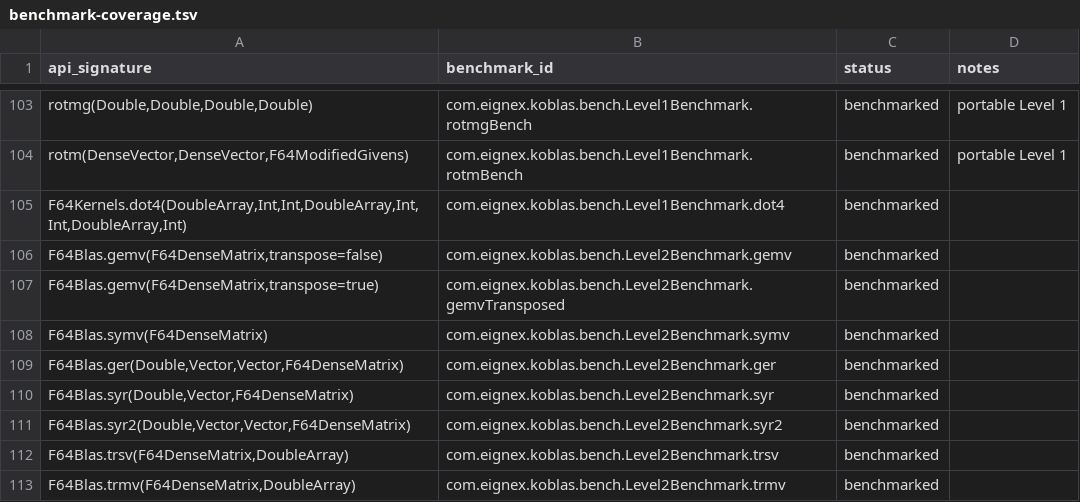
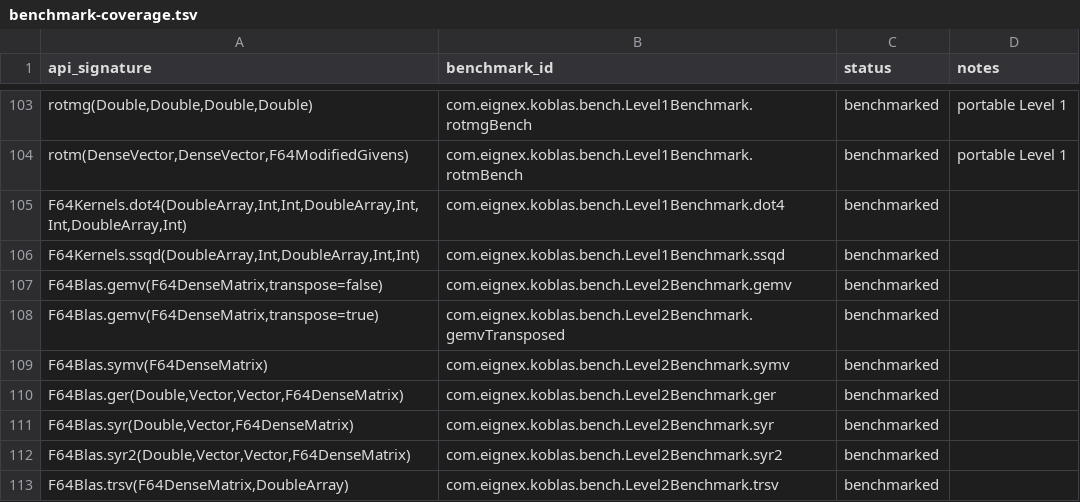
Before and after one commit to Eignex/koblas, a TSV file: koblas-bench/benchmark-coverage.tsv, drawn as a sheet; only a part is shown, gaps mark what is left out; the shorter side is filled out with more unchanged rows.

```diff
--- a/koblas-bench/benchmark-coverage.tsv
+++ b/koblas-bench/benchmark-coverage.tsv
@@ -105,2 +105,3 @@ rotm(DenseVector,DenseVector,F64ModifiedGivens)	com.eignex.koblas.bench.Level1Be
 F64Kernels.dot4(DoubleArray,Int,Int,DoubleArray,Int,Int,DoubleArray,Int)	com.eignex.koblas.bench.Level1Benchmark.dot4	benchmarked	
+F64Kernels.ssqd(DoubleArray,Int,DoubleArray,Int,Int)	com.eignex.koblas.bench.Level1Benchmark.ssqd	benchmarked	
 F64Blas.gemv(F64DenseMatrix,transpose=false)	com.eignex.koblas.bench.Level2Benchmark.gemv	benchmarked	
```
Also changed, not shown: koblas-bench/public-numerical-api.tsv, 19 other files.
